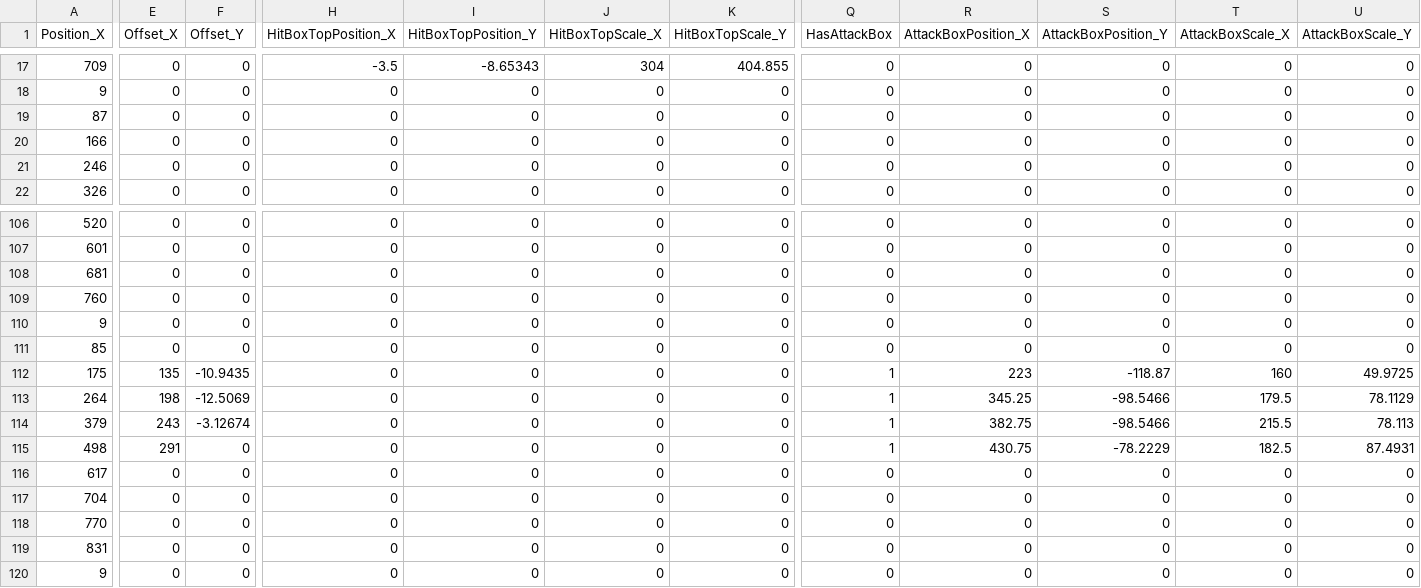
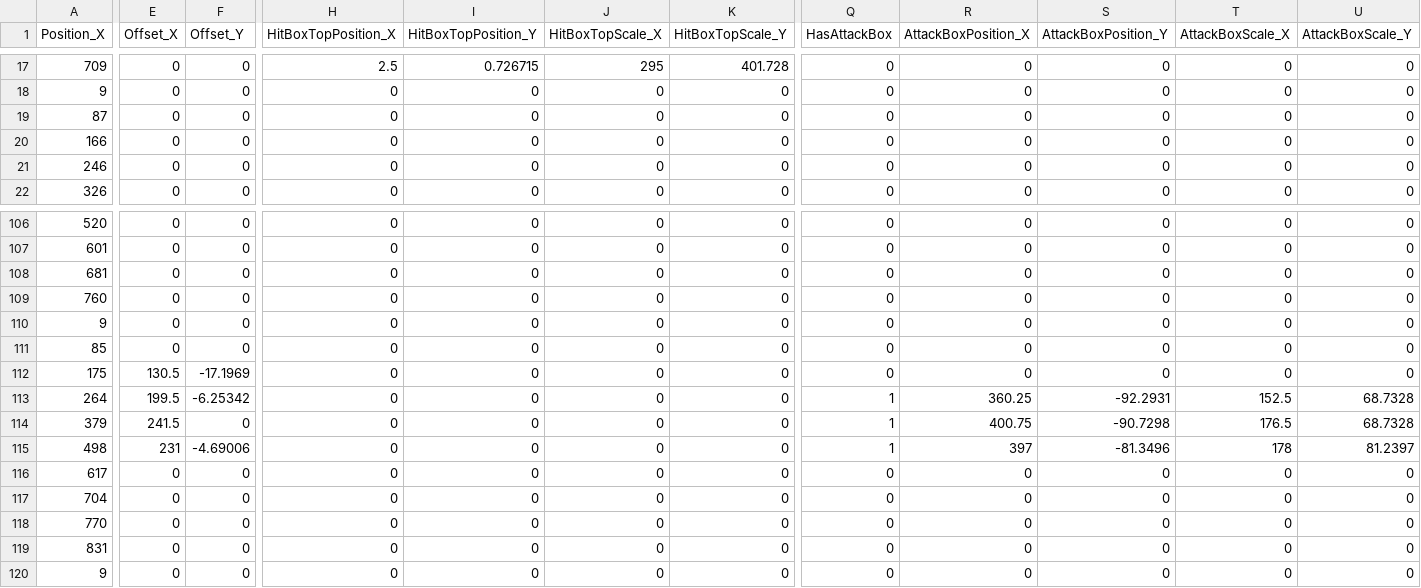
Before and after one commit to JinwookChei/TheKingOfFighters, a CSV file: ContentsResource/Iori.csv, drawn as a sheet; only a part is shown, gaps mark what is left out; the diff covers the shown part only; the diff names each change by its address in the sheet, - before the commit and + after, or states it on an @@ line.

```diff
--- a/ContentsResource/Iori.csv
+++ b/ContentsResource/Iori.csv
-H17 (HitBoxTopPosition_X): -3.5
+H17 (HitBoxTopPosition_X): 2.5
-I17 (HitBoxTopPosition_Y): -8.65343
+I17 (HitBoxTopPosition_Y): 0.726715
-J17 (HitBoxTopScale_X): 304
+J17 (HitBoxTopScale_X): 295
-K17 (HitBoxTopScale_Y): 404.855
+K17 (HitBoxTopScale_Y): 401.728
-E112 (Offset_X): 135
+E112 (Offset_X): 130.5
-F112 (Offset_Y): -10.9435
+F112 (Offset_Y): -17.1969
-Q112 (HasAttackBox): 1
+Q112 (HasAttackBox): 0
-R112 (AttackBoxPosition_X): 223
+R112 (AttackBoxPosition_X): 0
-S112 (AttackBoxPosition_Y): -118.87
+S112 (AttackBoxPosition_Y): 0
-T112 (AttackBoxScale_X): 160
+T112 (AttackBoxScale_X): 0
-U112 (AttackBoxScale_Y): 49.9725
+U112 (AttackBoxScale_Y): 0
-E113 (Offset_X): 198
+E113 (Offset_X): 199.5
-F113 (Offset_Y): -12.5069
+F113 (Offset_Y): -6.25342
-R113 (AttackBoxPosition_X): 345.25
+R113 (AttackBoxPosition_X): 360.25
-S113 (AttackBoxPosition_Y): -98.5466
+S113 (AttackBoxPosition_Y): -92.2931
-T113 (AttackBoxScale_X): 179.5
+T113 (AttackBoxScale_X): 152.5
-U113 (AttackBoxScale_Y): 78.1129
+U113 (AttackBoxScale_Y): 68.7328
-E114 (Offset_X): 243
+E114 (Offset_X): 241.5
-F114 (Offset_Y): -3.12674
+F114 (Offset_Y): 0
-R114 (AttackBoxPosition_X): 382.75
+R114 (AttackBoxPosition_X): 400.75
-S114 (AttackBoxPosition_Y): -98.5466
+S114 (AttackBoxPosition_Y): -90.7298
-T114 (AttackBoxScale_X): 215.5
+T114 (AttackBoxScale_X): 176.5
-U114 (AttackBoxScale_Y): 78.113
+U114 (AttackBoxScale_Y): 68.7328
-E115 (Offset_X): 291
+E115 (Offset_X): 231
-F115 (Offset_Y): 0
+F115 (Offset_Y): -4.69006
-R115 (AttackBoxPosition_X): 430.75
+R115 (AttackBoxPosition_X): 397
-S115 (AttackBoxPosition_Y): -78.2229
+S115 (AttackBoxPosition_Y): -81.3496
-T115 (AttackBoxScale_X): 182.5
+T115 (AttackBoxScale_X): 178
-U115 (AttackBoxScale_Y): 87.4931
+U115 (AttackBoxScale_Y): 81.2397
```
Also changed, not shown: 32 edited cells elsewhere in this file, ContentsResource/Chang.csv, 5 other files.
